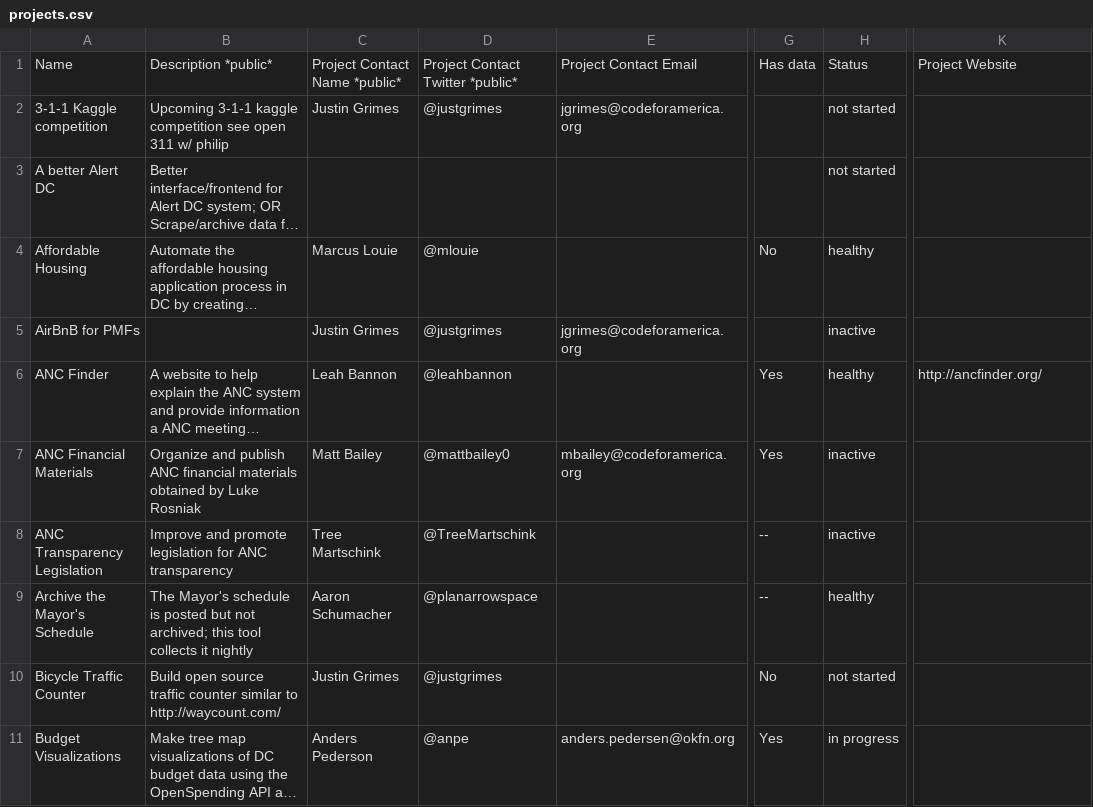
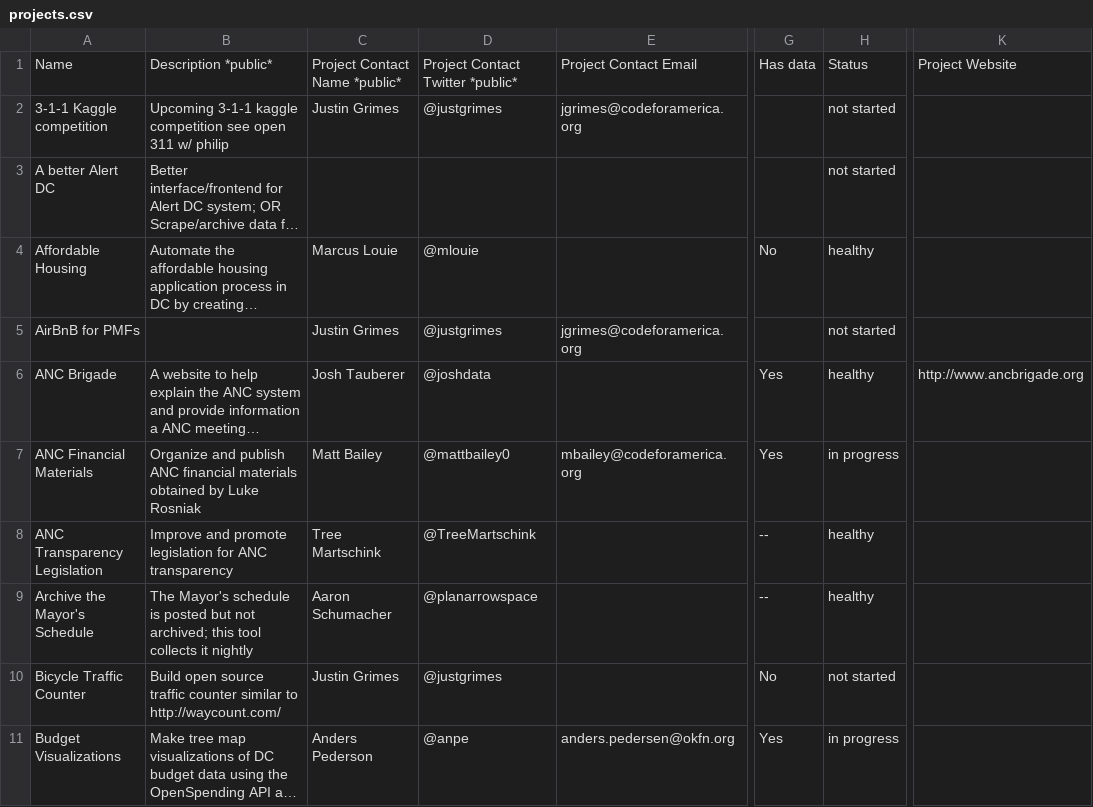
Before and after one commit to civictechdc/codefordc.github.com, a CSV file: data/projects.csv, drawn as a sheet; only a part is shown, gaps mark what is left out; long unchanged cells end in …; the diff covers the shown part only; the diff names each change by its address in the sheet, - before the commit and + after, or states it on an @@ line.

Commit message:
Revert "Updated project list"
This reverts commit 3cde29bec26b8d5215ee2ba145a10eb8576b7c88.

```diff
--- a/data/projects.csv
+++ b/data/projects.csv
-H5: inactive
+H5: not started
-A6: ANC Finder
+A6: ANC Brigade
-C6: Leah Bannon
+C6: Josh Tauberer
-D6: @leahbannon
+D6: @joshdata
-K6: http://ancfinder.org/
+K6: http://www.ancbrigade.org
-H7: inactive
+H7: in progress
-H8: inactive
+H8: healthy
```
Also changed, not shown: 17 edited cells elsewhere in this file.
